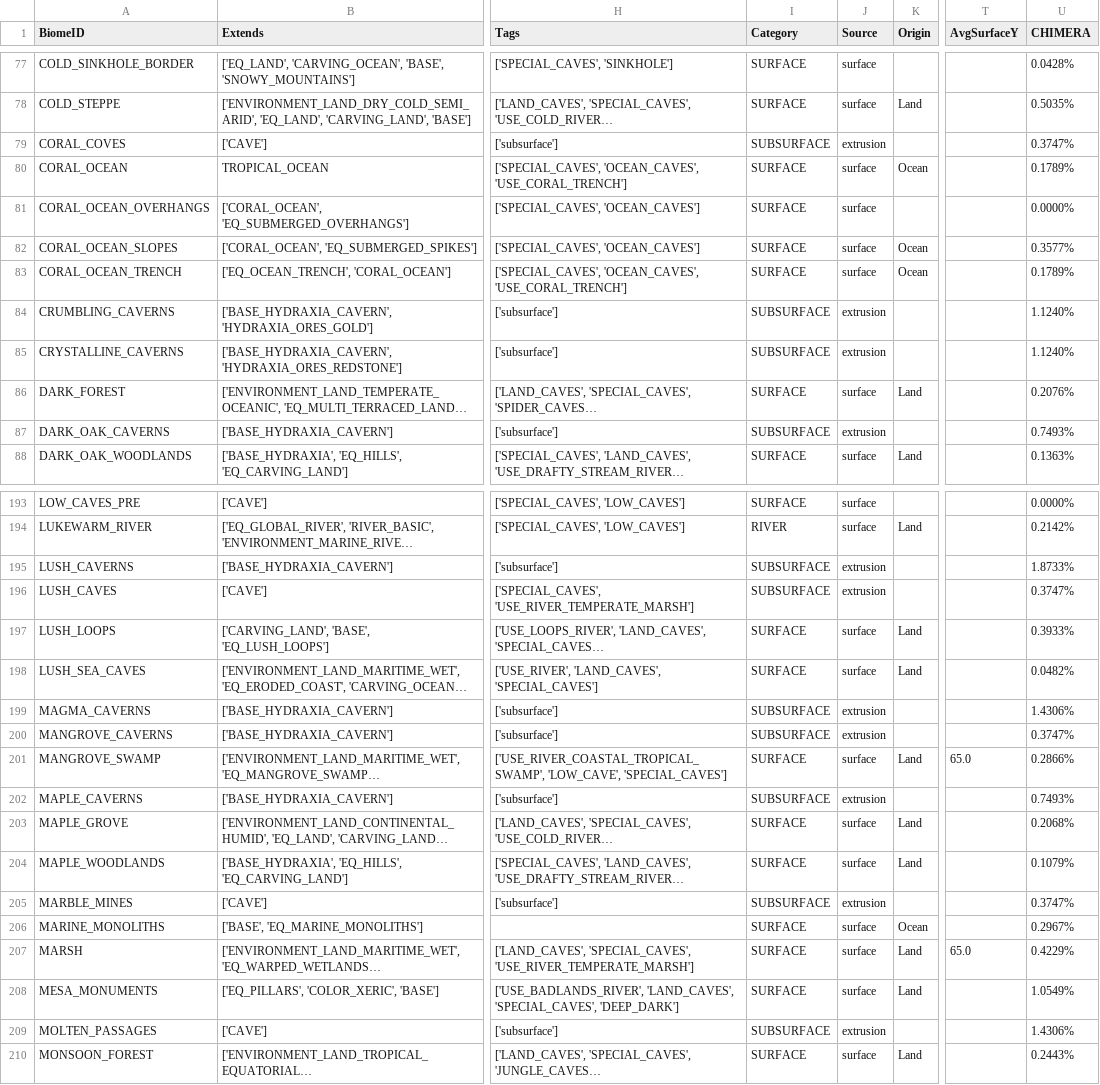
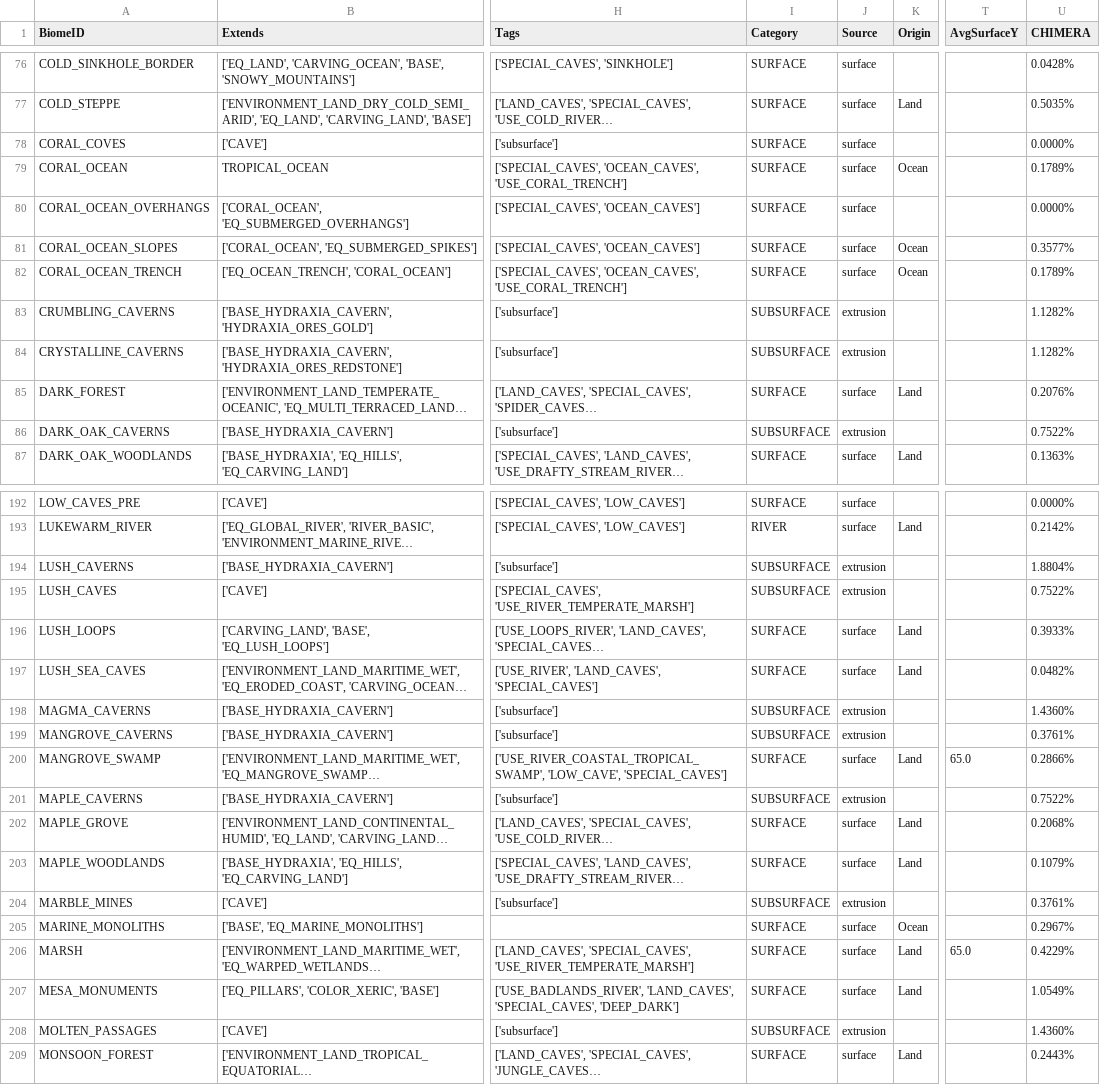
Before and after one commit to diytechy/CHIMERA, a CSV file: .artifacts/BiomeTable.csv, drawn as a sheet; only a part is shown, gaps mark what is left out; long unchanged cells end in …; addresses are those after the commit; the diff covers the shown part only; the diff names each change by its address in the sheet, - before the commit and + after, or states it on an @@ line.

```diff
--- a/.artifacts/BiomeTable.csv
+++ b/.artifacts/BiomeTable.csv
-I78 (Category): SUBSURFACE
+I78 (Category): SURFACE
-J78 (Source): extrusion
+J78 (Source): surface
-U78 (CHIMERA): 0.3747%
+U78 (CHIMERA): 0.0000%
-U83:U84 (CHIMERA): 1.1240%
+U83:U84 (CHIMERA): 1.1282%
-U86 (CHIMERA): 0.7493%
+U86 (CHIMERA): 0.7522%
-U194 (CHIMERA): 1.8733%
+U194 (CHIMERA): 1.8804%
-U195 (CHIMERA): 0.3747%
+U195 (CHIMERA): 0.7522%
-U198 (CHIMERA): 1.4306%
+U198 (CHIMERA): 1.4360%
-U199 (CHIMERA): 0.3747%
+U199 (CHIMERA): 0.3761%
-U201 (CHIMERA): 0.7493%
+U201 (CHIMERA): 0.7522%
-U204 (CHIMERA): 0.3747%
+U204 (CHIMERA): 0.3761%
-U208 (CHIMERA): 1.4306%
+U208 (CHIMERA): 1.4360%
```
Also changed, not shown: 3 removed rows and 49 edited cells elsewhere in this file, 11 other files.
